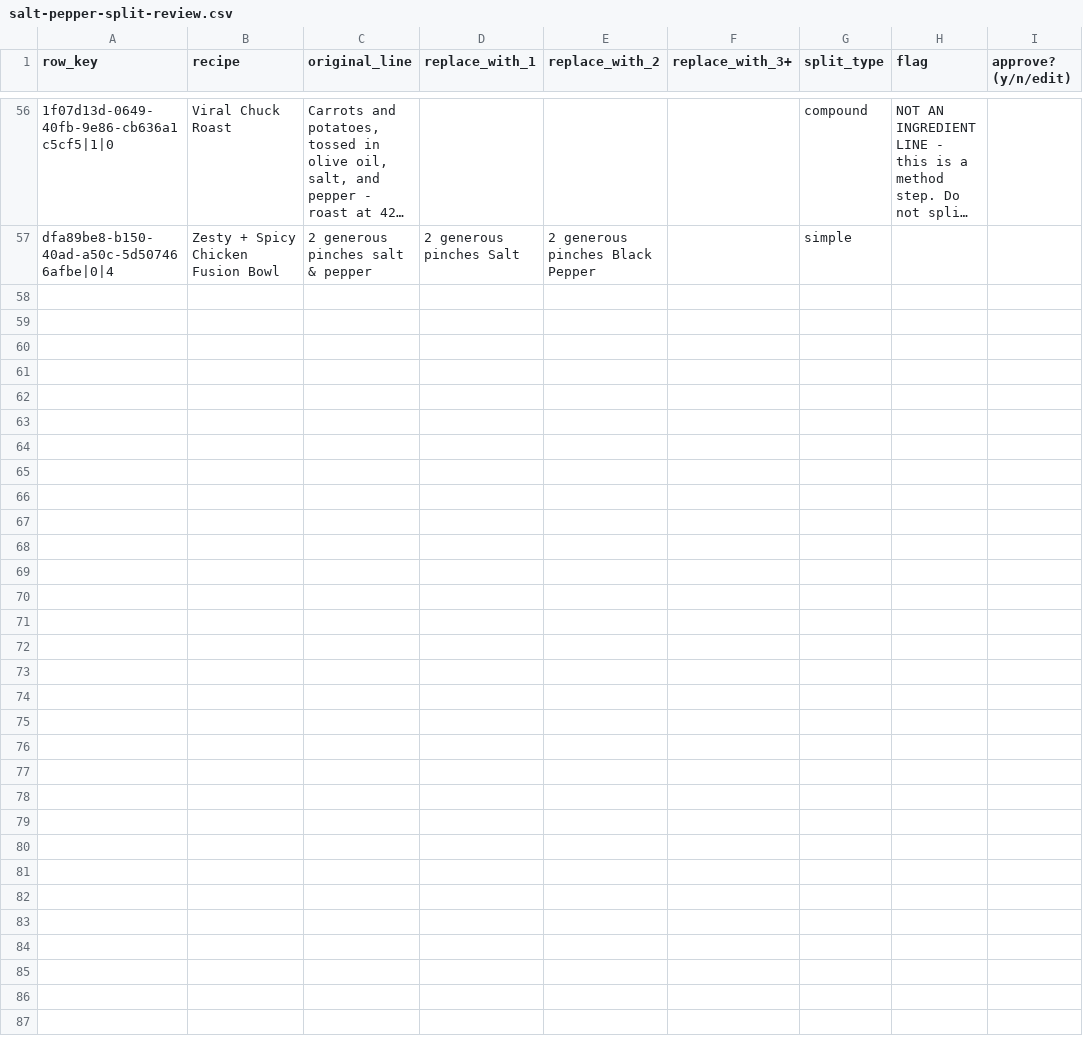
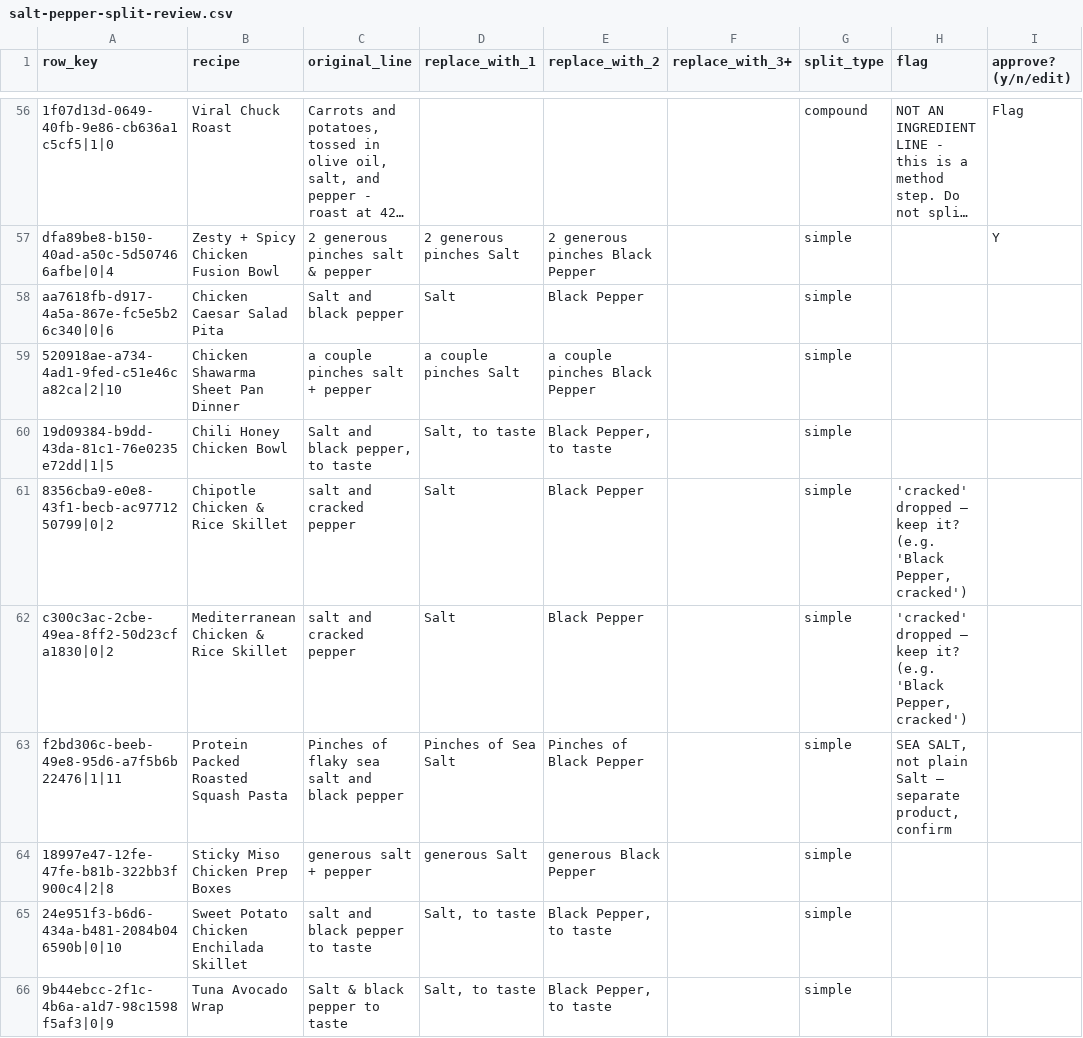
Before and after one commit to saffronlm-cmyk/daily-shuffle, a CSV file: salt-pepper-split-review.csv, drawn as a sheet; only a part is shown, gaps mark what is left out; long unchanged cells end in …; the diff covers the shown part only; the diff names each change by its address in the sheet, - before the commit and + after, or states it on an @@ line.

```diff
--- a/salt-pepper-split-review.csv
+++ b/salt-pepper-split-review.csv
-I56 (approve? (y/n/edit)): (empty)
+I56 (approve? (y/n/edit)): Flag
-I57 (approve? (y/n/edit)): (empty)
+I57 (approve? (y/n/edit)): Y
+row 58: aa7618fb-d917-4a5a-867e-fc5e5b26c340|0|6 | Chicken Caesar Salad Pita | Salt and black pepper | Salt | Black Pepper |  | simple
+row 59: 520918ae-a734-4ad1-9fed-c51e46ca82ca|2|10 | Chicken Shawarma Sheet Pan Dinner | a couple pinches salt + pepper | a couple pinches Salt | a couple pinches Black Pepper |  | simple
+row 60: 19d09384-b9dd-43da-81c1-76e0235e72dd|1|5 | Chili Honey Chicken Bowl | Salt and black pepper, to taste | Salt, to taste | Black Pepper, to taste |  | simple
+row 61: 8356cba9-e0e8-43f1-becb-ac9771250799|0|2 | Chipotle Chicken & Rice Skillet | salt and cracked pepper | Salt | Black Pepper |  | simple | 'cracked' dropped — keep it? (e.g. 'Black Pepper, cracked')
+row 62: c300c3ac-2cbe-49ea-8ff2-50d23cfa1830|0|2 | Mediterranean Chicken & Rice Skillet | salt and cracked pepper | Salt | Black Pepper |  | simple | 'cracked' dropped — keep it? (e.g. 'Black Pepper, cracked')
+row 63: f2bd306c-beeb-49e8-95d6-a7f5b6b22476|1|11 | Protein Packed Roasted Squash Pasta | Pinches of flaky sea salt and black pepper | Pinches of Sea Salt | Pinches of Black Pepper |  | simple | SEA SALT, not plain Salt — separate product, confirm
+row 64: 18997e47-12fe-47fe-b81b-322bb3f900c4|2|8 | Sticky Miso Chicken Prep Boxes | generous salt + pepper | generous Salt | generous Black Pepper |  | simple
+row 65: 24e951f3-b6d6-434a-b481-2084b046590b|0|10 | Sweet Potato Chicken Enchilada Skillet | salt and black pepper to taste | Salt, to taste | Black Pepper, to taste |  | simple
+row 66: 9b44ebcc-2f1c-4b6a-a1d7-98c1598f5af3|0|9 | Tuna Avocado Wrap | Salt & black pepper to taste | Salt, to taste | Black Pepper, to taste |  | simple
```
Also changed, not shown: 82 edited cells elsewhere in this file.
